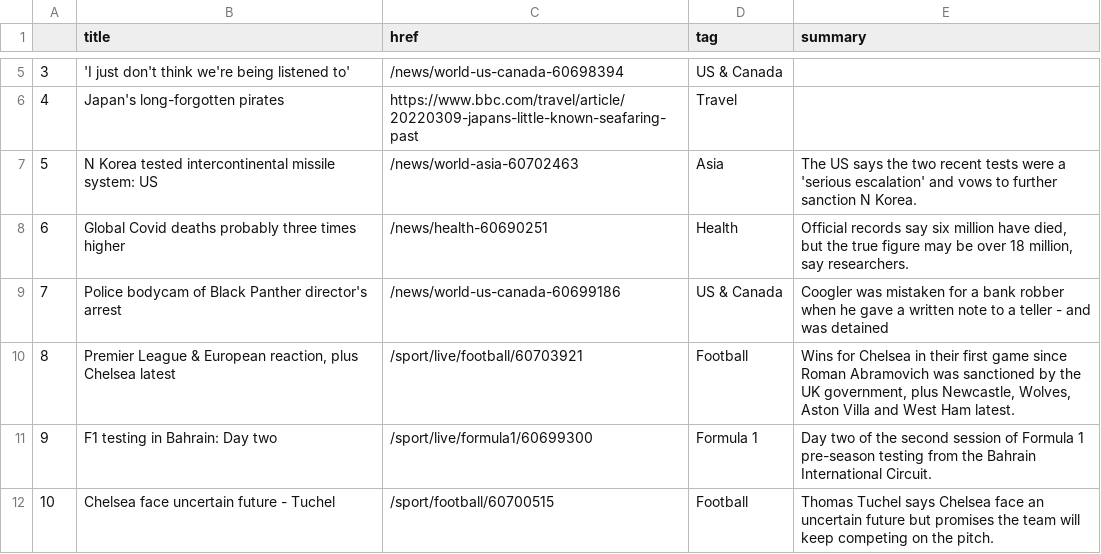
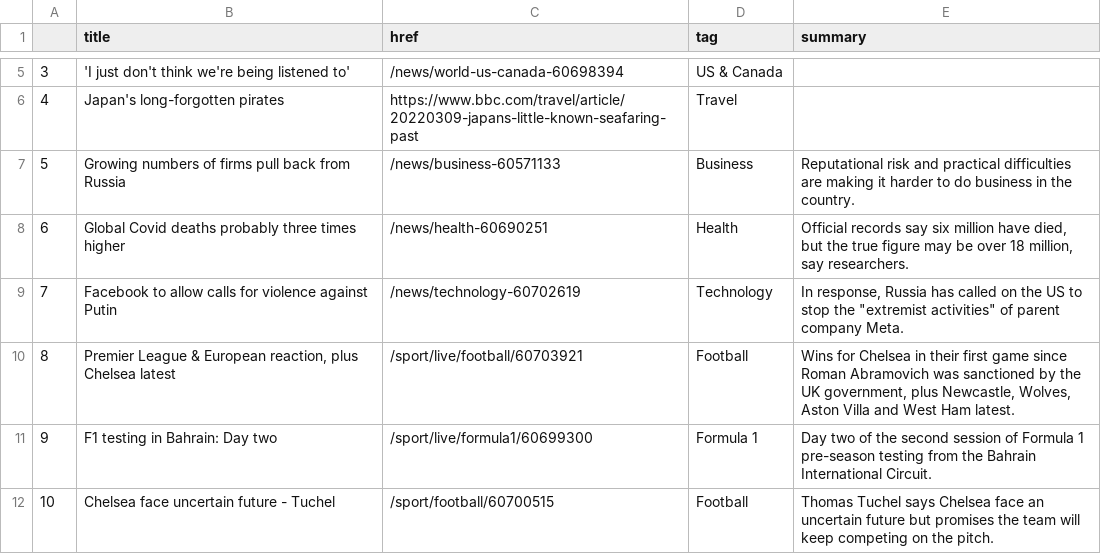
Before and after one commit to zhaoying2931/automatic-scraper, a CSV file: bbc-headlines.csv, drawn as a sheet; only a part is shown, gaps mark what is left out.

```diff
--- a/bbc-headlines.csv
+++ b/bbc-headlines.csv
@@ -6,5 +6,5 @@
 4,Japan's long-forgotten pirates,https://www.bbc.com/travel/article/20220309-japans-little-known-seafaring-past,Travel,
-5,N Korea tested intercontinental missile system: US,/news/world-asia-60702463,Asia,The US says the two recent tests were a 'serious escalation' and vows to further sanction N Korea.
+5,Growing numbers of firms pull back from Russia,/news/business-60571133,Business,Reputational risk and practical difficulties are making it harder to do business in the country.
 6,Global Covid deaths probably three times higher,/news/health-60690251,Health,"Official records say six million have died, but the true figure may be over 18 million, say researchers."
-7,Police bodycam of Black Panther director's arrest,/news/world-us-canada-60699186,US & Canada,Coogler was mistaken for a bank robber when he gave a written note to a teller - and was detained
+7,Facebook to allow calls for violence against Putin,/news/technology-60702619,Technology,"In response, Russia has called on the US to stop the ""extremist activities"" of parent company Meta."
 8,"Premier League & European reaction, plus Chelsea latest",/sport/live/football/60703921,Football,"Wins for Chelsea in their first game since Roman Abramovich was sanctioned by the UK government, plus Newcastle, Wolves, Aston Villa and West Ham latest."
```
